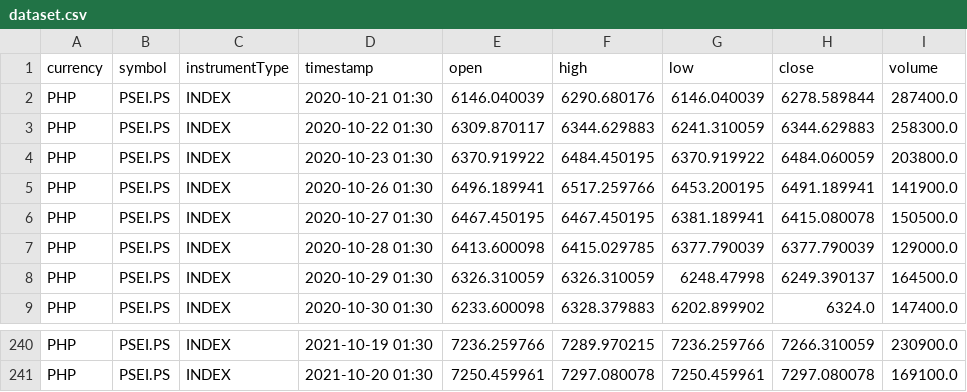
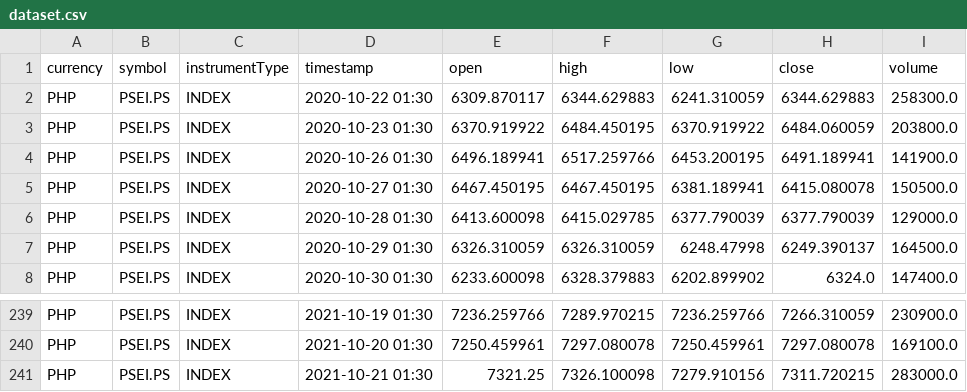
Before and after one commit to calvinjazz/thesis2-calvinjazz, a CSV file: dataset.csv, drawn as a sheet; only a part is shown, gaps mark what is left out; removed rows and columns are numbered as before the commit, all else as after; the diff names each change by its address in the sheet, - before the commit and + after, or states it on an @@ line.

```diff
--- a/dataset.csv
+++ b/dataset.csv
-row 2: PHP | PSEI.PS | INDEX | 2020-10-21 01:30 | 6146.040039 | 6290.680176 | 6146.040039 | 6278.589844 | 287400.0
+row 241: PHP | PSEI.PS | INDEX | 2021-10-21 01:30 | 7321.25 | 7326.100098 | 7279.910156 | 7311.720215 | 283000.0
```
Also changed, not shown: 9 other files.
